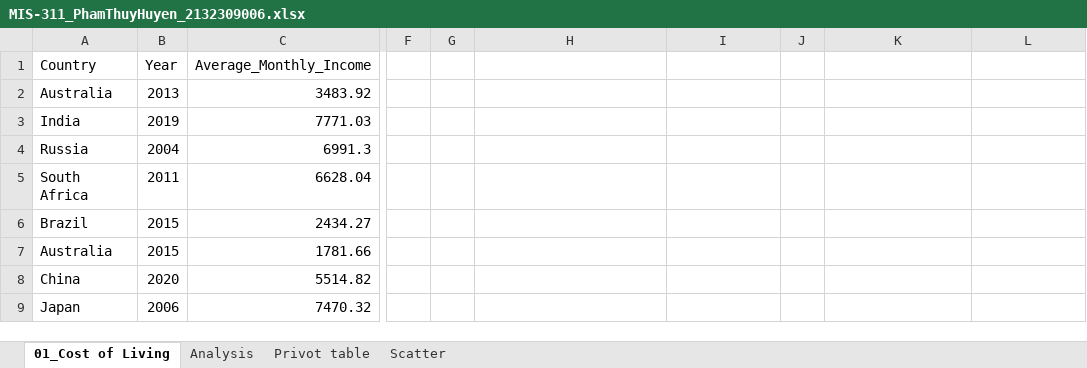
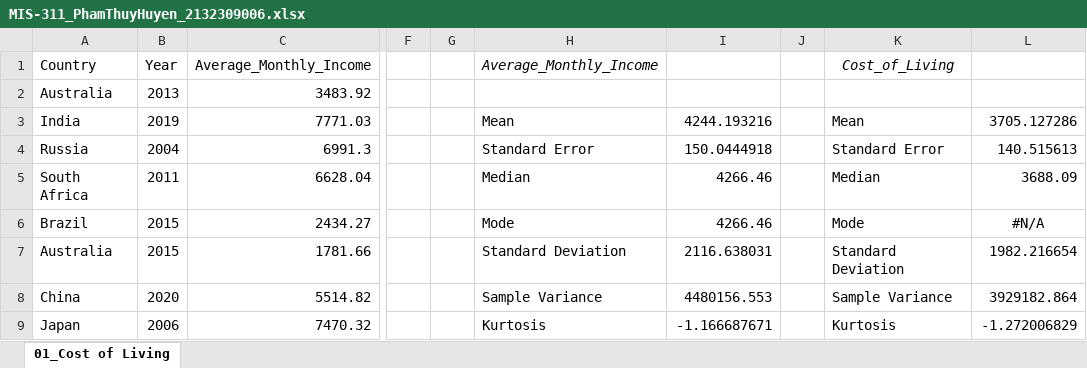
Before and after one commit to huyentpham/MIS-311, an Excel workbook: MIS-311_PhamThuyHuyen_2132309006.xlsx, sheet 01_Cost of Living, drawn as a sheet; only a part is shown, gaps mark what is left out; values as stored, in another font and other column widths than the file's, no borders; charts and pictures not drawn; the diff covers the shown part only; the diff names each change by its address in the sheet, - before the commit and + after, or states it on an @@ line.

Commit message:
update

```diff
--- a/MIS-311_PhamThuyHuyen_2132309006.xlsx (sheet 01_Cost of Living)
+++ b/MIS-311_PhamThuyHuyen_2132309006.xlsx (sheet 01_Cost of Living)
-sheet tab: Analysis
-sheet tab: Privot table
-sheet tab: Scatter
-H1: (empty)
+H1: Average_Monthly_Income
-K1: (empty)
+K1: Cost_of_Living
-H3: (empty)
+H3: Mean
-I3: (empty)
+I3: 4244.193216
-K3: (empty)
+K3: Mean
-L3: (empty)
+L3: 3705.127286
-H4: (empty)
+H4: Standard Error
-I4: (empty)
+I4: 150.0444918
-K4: (empty)
+K4: Standard Error
-L4: (empty)
+L4: 140.515613
-H5: (empty)
+H5: Median
-I5:I6: (empty)
+I5:I6: 4266.46
-K5: (empty)
+K5: Median
-L5: (empty)
+L5: 3688.09
-H6: (empty)
+H6: Mode
-K6: (empty)
+K6: Mode
-L6: (empty)
+L6: #N/A
-H7: (empty)
+H7: Standard Deviation
-I7: (empty)
+I7: 2116.638031
-K7: (empty)
+K7: Standard Deviation
-L7: (empty)
+L7: 1982.216654
-H8: (empty)
+H8: Sample Variance
-I8: (empty)
+I8: 4480156.553
-K8: (empty)
+K8: Sample Variance
-L8: (empty)
+L8: 3929182.864
-H9: (empty)
+H9: Kurtosis
-I9: (empty)
+I9: -1.166687671
-K9: (empty)
+K9: Kurtosis
-L9: (empty)
+L9: -1.272006829
```
Also changed, not shown: 55 edited cells elsewhere in this sheet, charts or pictures.
